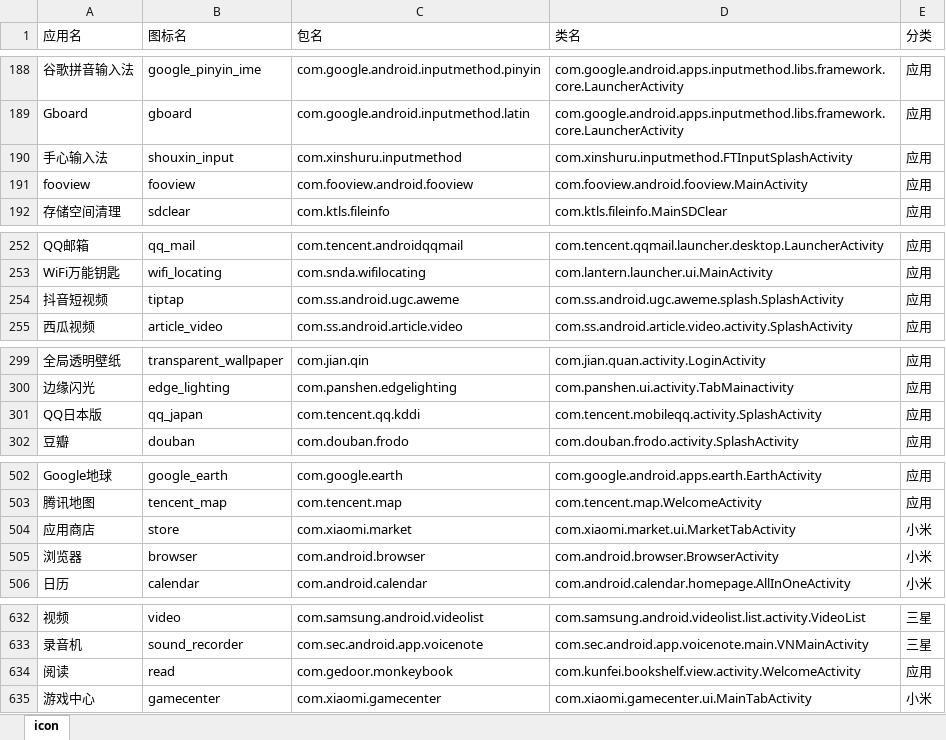
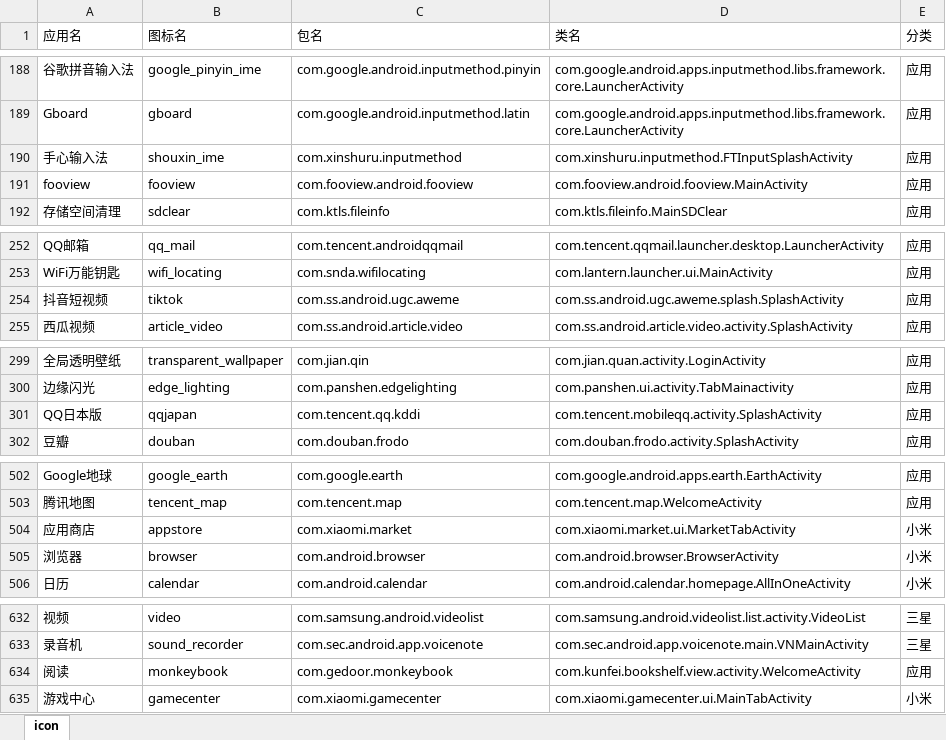
Before and after one commit to cjycsm/mistiness-iconpack, an Excel workbook: summary.xlsx, sheet icon, drawn as a sheet; only a part is shown, gaps mark what is left out; values as stored, in another font and other column widths than the file's, no borders; the diff covers the shown part only; the diff names each change by its address in the sheet, - before the commit and + after, or states it on an @@ line.

```diff
--- a/summary.xlsx (sheet icon)
+++ b/summary.xlsx (sheet icon)
-B190 (图标名): shouxin_input
+B190 (图标名): shouxin_ime
-B254 (图标名): tiptap
+B254 (图标名): tiktok
-B301 (图标名): qq_japan
+B301 (图标名): qqjapan
-B504 (图标名): store
+B504 (图标名): appstore
-B634 (图标名): read
+B634 (图标名): monkeybook
```
Also changed, not shown: 23 added rows and 12 edited cells elsewhere in this sheet, 12 other files.
